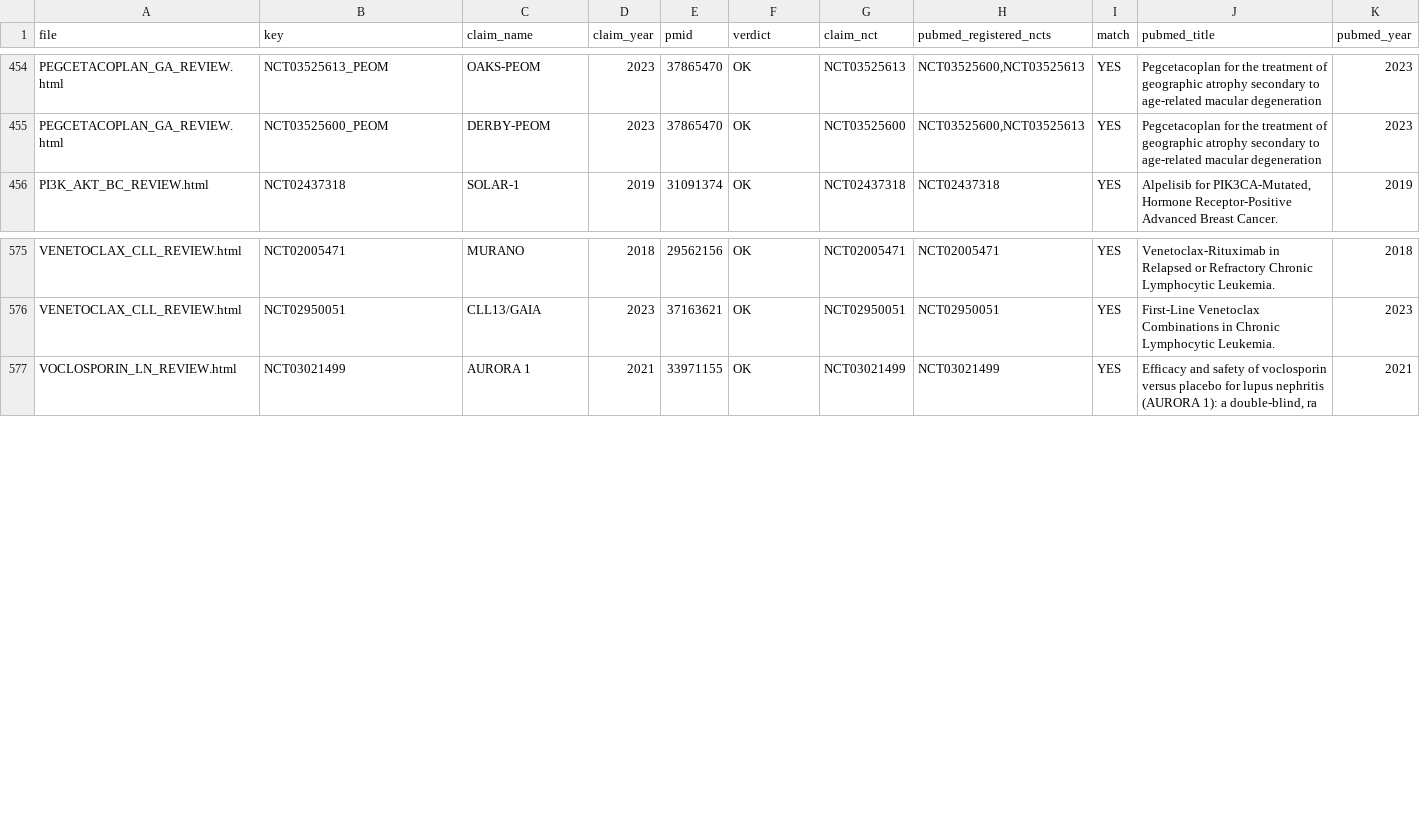
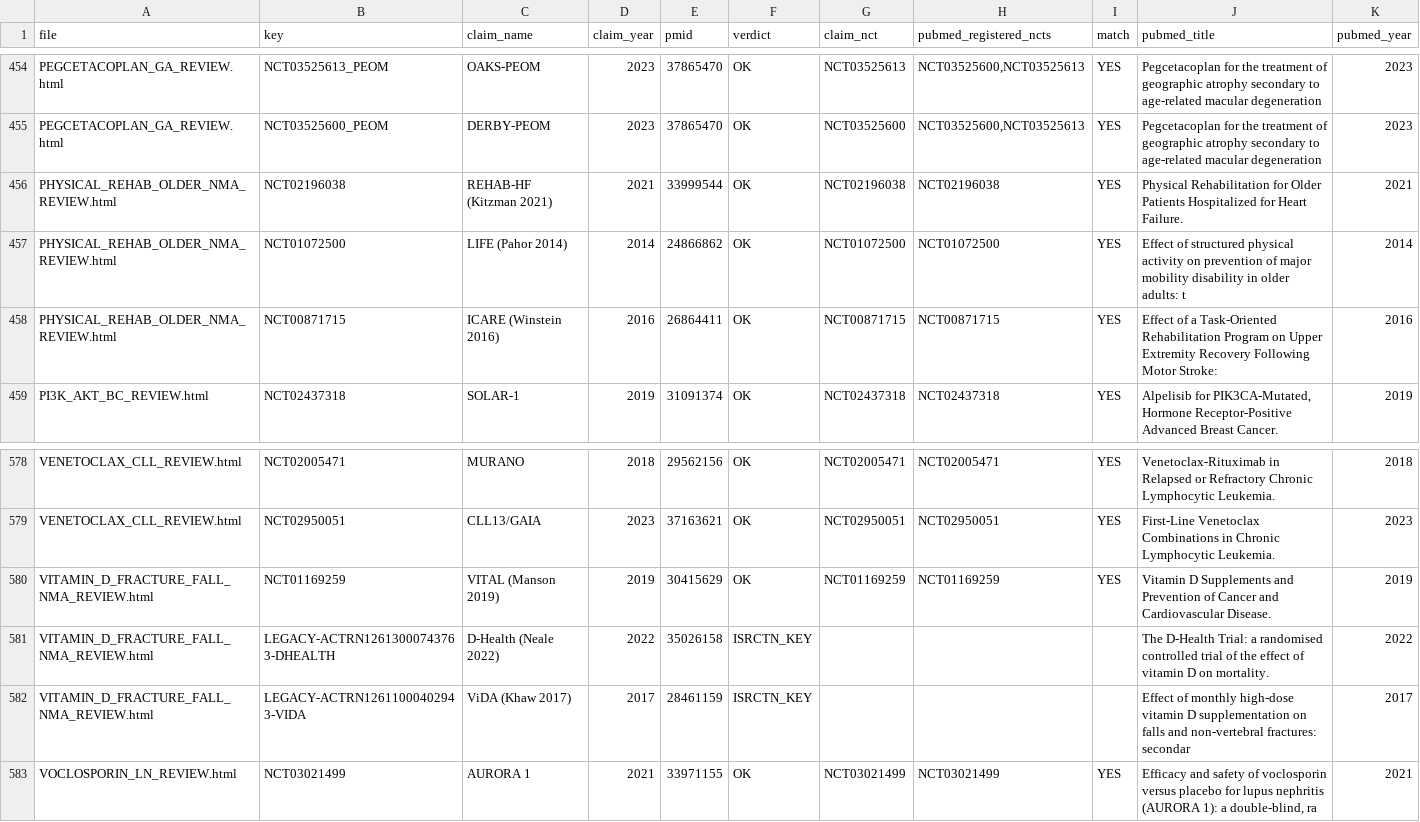
Before and after one commit to mahmood726-cyber/rapidmeta-finerenone, a CSV file: outputs/pubmed_nct_linkage.csv, drawn as a sheet; only a part is shown, gaps mark what is left out.

```diff
--- a/outputs/pubmed_nct_linkage.csv
+++ b/outputs/pubmed_nct_linkage.csv
@@ -455,2 +455,5 @@ PEGCETACOPLAN_GA_REVIEW.html,NCT03525613_PEOM,OAKS-PEOM,2023,37865470,OK,NCT0352
 PEGCETACOPLAN_GA_REVIEW.html,NCT03525600_PEOM,DERBY-PEOM,2023,37865470,OK,NCT03525600,"NCT03525600,NCT03525613",YES,Pegcetacoplan for the treatment of geographic atrophy secondary to age-related macular degeneration ,2023
+PHYSICAL_REHAB_OLDER_NMA_REVIEW.html,NCT02196038,REHAB-HF (Kitzman 2021),2021,33999544,OK,NCT02196038,NCT02196038,YES,Physical Rehabilitation for Older Patients Hospitalized for Heart Failure.,2021
+PHYSICAL_REHAB_OLDER_NMA_REVIEW.html,NCT01072500,LIFE (Pahor 2014),2014,24866862,OK,NCT01072500,NCT01072500,YES,Effect of structured physical activity on prevention of major mobility disability in older adults: t,2014
+PHYSICAL_REHAB_OLDER_NMA_REVIEW.html,NCT00871715,ICARE (Winstein 2016),2016,26864411,OK,NCT00871715,NCT00871715,YES,Effect of a Task-Oriented Rehabilitation Program on Upper Extremity Recovery Following Motor Stroke:,2016
 PI3K_AKT_BC_REVIEW.html,NCT02437318,SOLAR-1,2019,31091374,OK,NCT02437318,NCT02437318,YES,"Alpelisib for PIK3CA-Mutated, Hormone Receptor-Positive Advanced Breast Cancer.",2019
@@ -576,2 +579,5 @@ VENETOCLAX_CLL_REVIEW.html,NCT02005471,MURANO,2018,29562156,OK,NCT02005471,NCT02
 VENETOCLAX_CLL_REVIEW.html,NCT02950051,CLL13/GAIA,2023,37163621,OK,NCT02950051,NCT02950051,YES,First-Line Venetoclax Combinations in Chronic Lymphocytic Leukemia.,2023
+VITAMIN_D_FRACTURE_FALL_NMA_REVIEW.html,NCT01169259,VITAL (Manson 2019),2019,30415629,OK,NCT01169259,NCT01169259,YES,Vitamin D Supplements and Prevention of Cancer and Cardiovascular Disease.,2019
+VITAMIN_D_FRACTURE_FALL_NMA_REVIEW.html,LEGACY-ACTRN12613000743763-DHEALTH,D-Health (Neale 2022),2022,35026158,ISRCTN_KEY,,,,The D-Health Trial: a randomised controlled trial of the effect of vitamin D on mortality.,2022
+VITAMIN_D_FRACTURE_FALL_NMA_REVIEW.html,LEGACY-ACTRN12611000402943-VIDA,ViDA (Khaw 2017),2017,28461159,ISRCTN_KEY,,,,Effect of monthly high-dose vitamin D supplementation on falls and non-vertebral fractures: secondar,2017
 VOCLOSPORIN_LN_REVIEW.html,NCT03021499,AURORA 1,2021,33971155,OK,NCT03021499,NCT03021499,YES,"Efficacy and safety of voclosporin versus placebo for lupus nephritis (AURORA 1): a double-blind, ra",2021
```
Also changed, not shown: outputs/aact_cross_check_v2.csv, outputs/pubmed_cross_check.csv, 4 other files.
